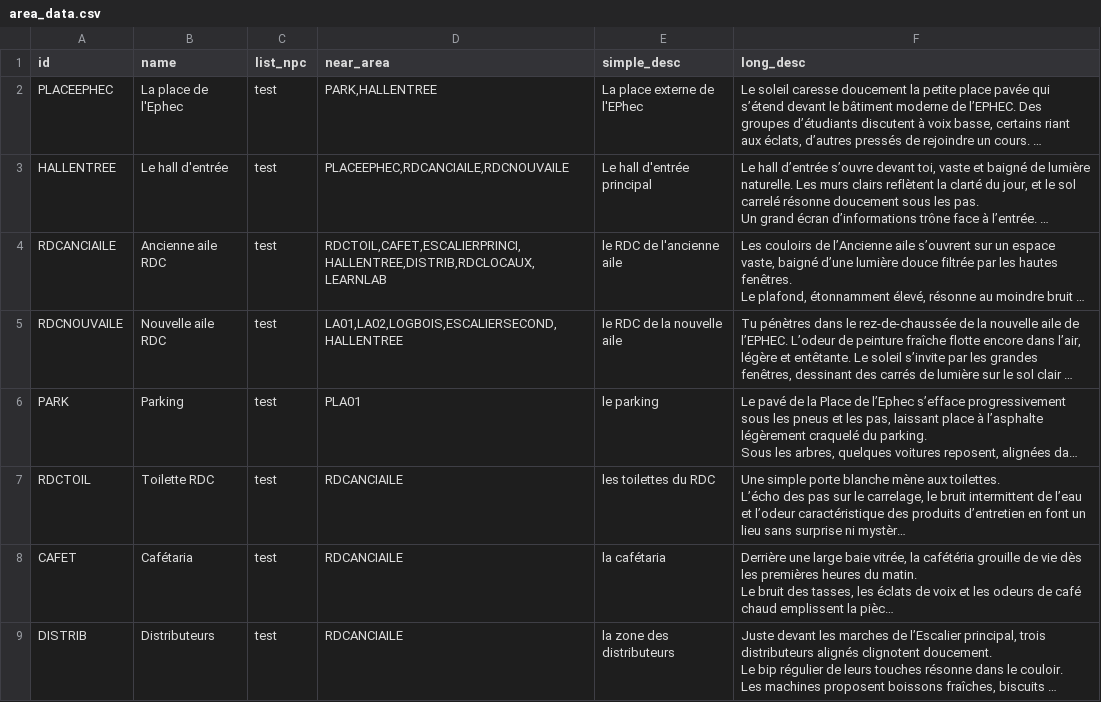
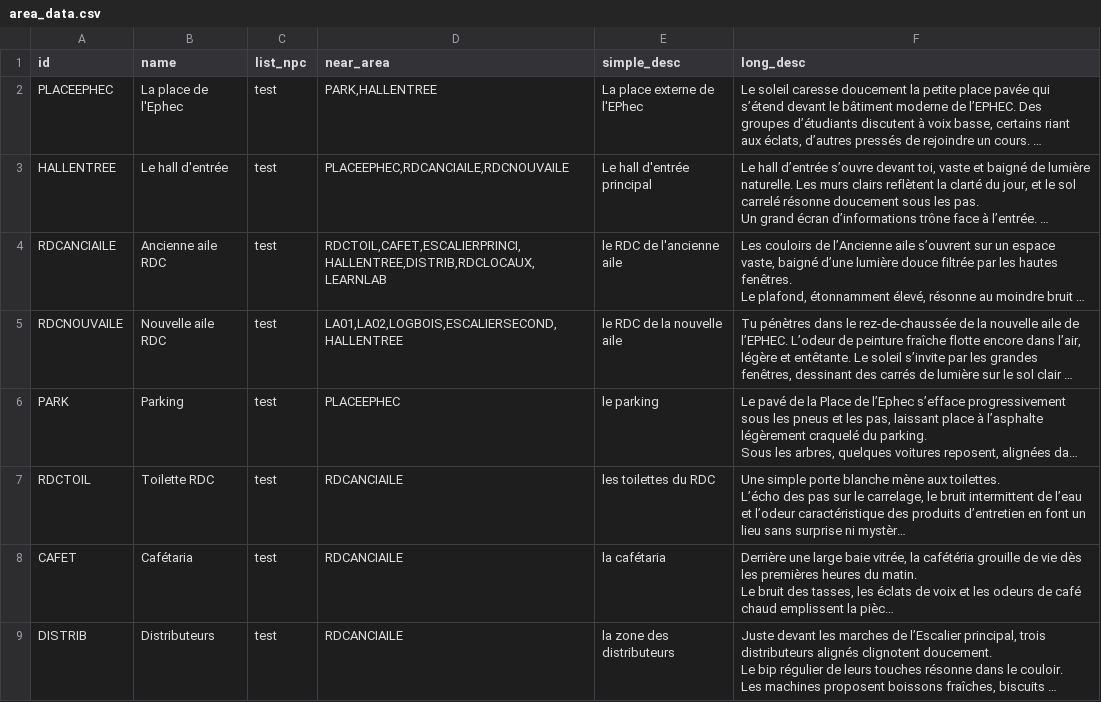
Before and after one commit to EkssTV/Team-Seconde-Sess, a CSV file: game/area/area_data.csv, drawn as a sheet; only a part is shown; long unchanged cells end in …; the diff names each change by its address in the sheet, - before the commit and + after, or states it on an @@ line.

```diff
--- a/game/area/area_data.csv
+++ b/game/area/area_data.csv
-D6 (near_area): PLA01
+D6 (near_area): PLACEEPHEC
```
